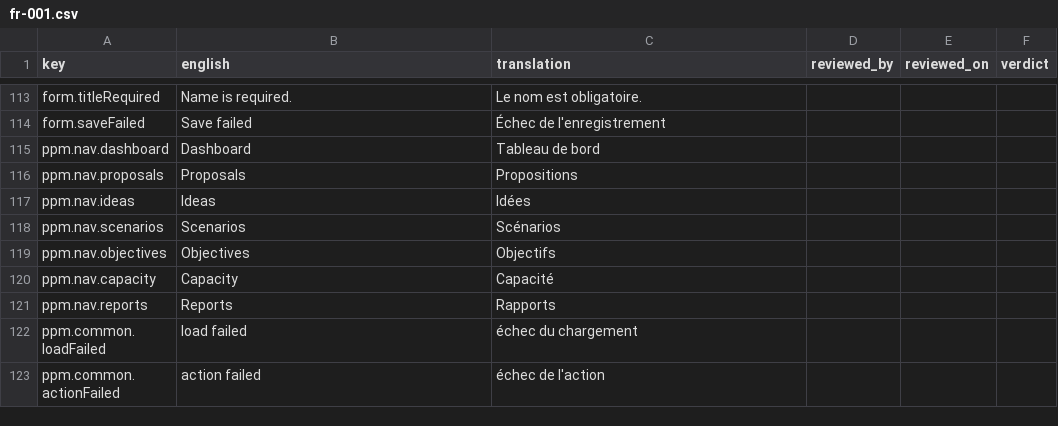
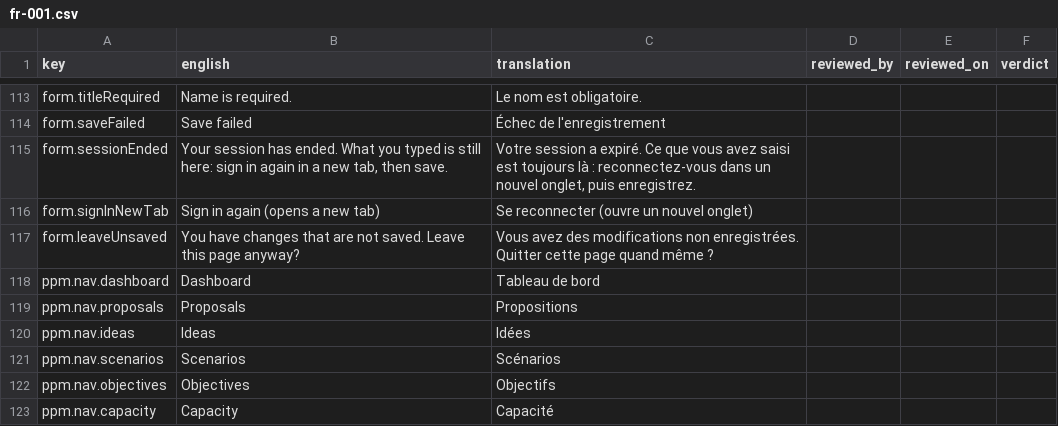
Before and after one commit to project-portfolio-management/project-portfolio-management, a CSV file: governance/translation-reviews/fr-001.csv, drawn as a sheet; only a part is shown, gaps mark what is left out; the shorter side is filled out with more unchanged rows.

```diff
--- a/governance/translation-reviews/fr-001.csv
+++ b/governance/translation-reviews/fr-001.csv
@@ -114,2 +114,5 @@ form.titleRequired,Name is required.,Le nom est obligatoire.,,,
 form.saveFailed,Save failed,Échec de l'enregistrement,,,
+form.sessionEnded,"Your session has ended. What you typed is still here: sign in again in a new tab, then save.","Votre session a expiré. Ce que vous avez saisi est toujours là : reconnectez-vous dans un nouvel onglet, puis enregistrez.",,,
+form.signInNewTab,Sign in again (opens a new tab),Se reconnecter (ouvre un nouvel onglet),,,
+form.leaveUnsaved,You have changes that are not saved. Leave this page anyway?,Vous avez des modifications non enregistrées. Quitter cette page quand même ?,,,
 ppm.nav.dashboard,Dashboard,Tableau de bord,,,
```
Also changed, not shown: governance/translation-reviews/ar-001.csv, governance/translation-reviews/de-001.csv, 16 other files.
